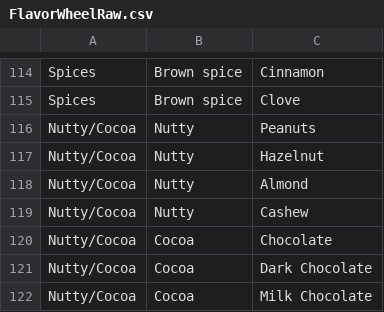
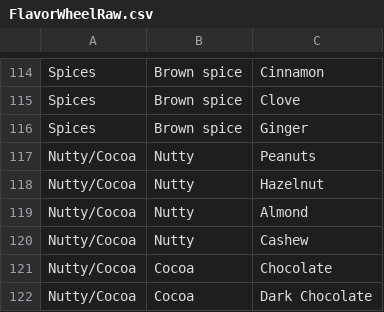
Before and after one commit to afrians19/coffee-app, a CSV file: FlavorWheelRaw.csv, drawn as a sheet; only a part is shown, gaps mark what is left out; the shorter side is filled out with more unchanged rows; the diff names each change by its address in the sheet, - before the commit and + after, or states it on an @@ line.

Commit message:
flavor update

```diff
--- a/FlavorWheelRaw.csv
+++ b/FlavorWheelRaw.csv
+row 116: Spices | Brown spice | Ginger
```
